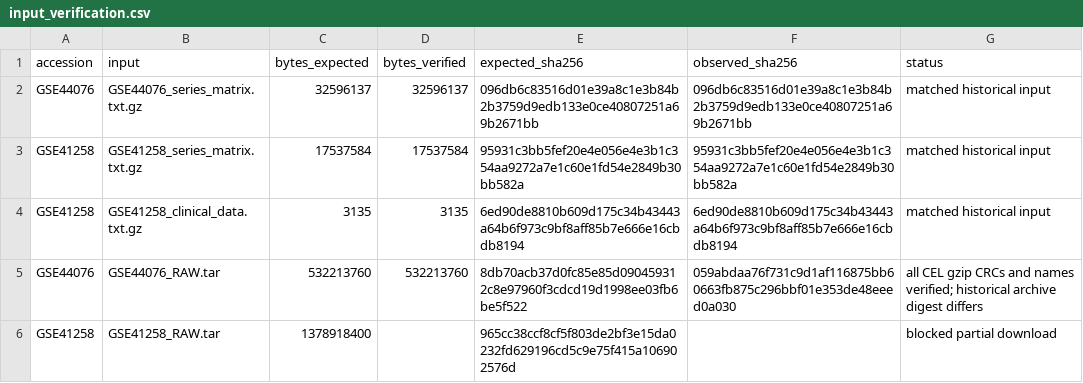
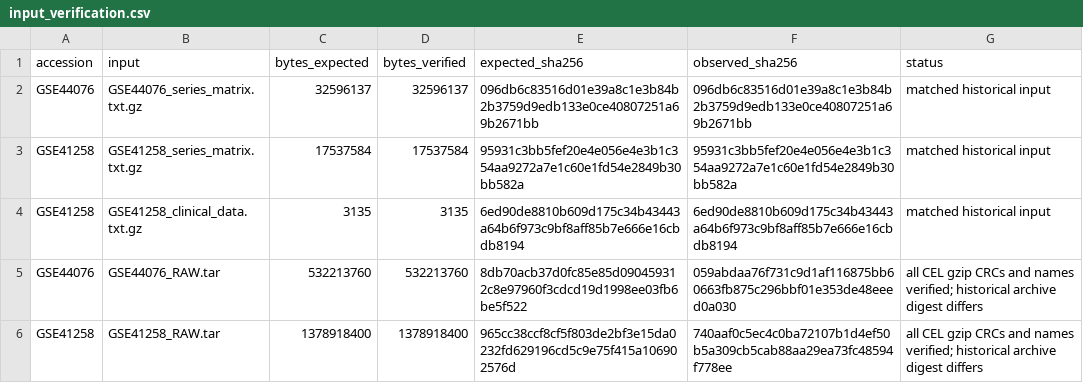
Before and after one commit to qurbaneliii/colorectal-field-cancerization, a CSV file: results/ai_audit/input_verification.csv, drawn as a sheet.

```diff
--- a/results/ai_audit/input_verification.csv
+++ b/results/ai_audit/input_verification.csv
@@ -5,2 +5,2 @@ GSE41258,GSE41258_clinical_data.txt.gz,3135,3135,6ed90de8810b609d175c34b43443a64
 GSE44076,GSE44076_RAW.tar,532213760,532213760,8db70acb37d0fc85e85d090459312c8e97960f3cdcd19d1998ee03fb6be5f522,059abdaa76f731c9d1af116875bb60663fb875c296bbf01e353de48eeed0a030,all CEL gzip CRCs and names verified; historical archive digest differs
-GSE41258,GSE41258_RAW.tar,1378918400,,965cc38ccf8cf5f803de2bf3e15da0232fd629196cd5c9e75f415a106902576d,,blocked partial download
+GSE41258,GSE41258_RAW.tar,1378918400,1378918400,965cc38ccf8cf5f803de2bf3e15da0232fd629196cd5c9e75f415a106902576d,740aaf0c5ec4c0ba72107b1d4ef50b5a309cb5cab88aa29ea73fc48594f778ee,all CEL gzip CRCs and names verified; historical archive digest differs
```
Also changed, not shown: 21 other files.
